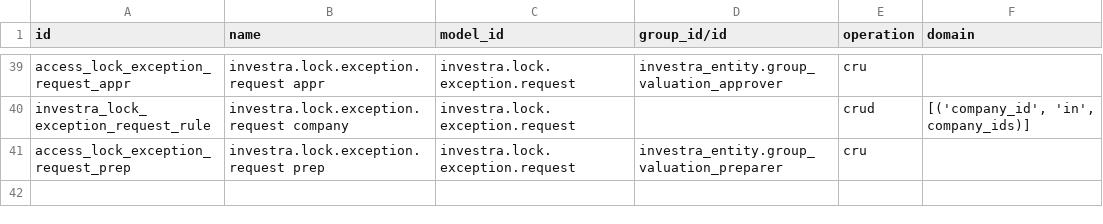
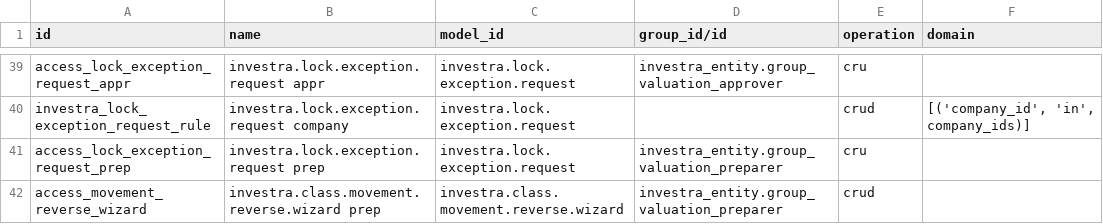
Before and after one commit to martinzima-gh/Odoo, a CSV file: addons/custom/investra_nav/security/ir.access.csv, drawn as a sheet; only a part is shown, gaps mark what is left out; the diff names each change by its address in the sheet, - before the commit and + after, or states it on an @@ line.

```diff
--- a/addons/custom/investra_nav/security/ir.access.csv
+++ b/addons/custom/investra_nav/security/ir.access.csv
+row 42: access_movement_reverse_wizard | investra.class.movement.reverse.wizard prep | investra.class.movement.reverse.wizard | investra_entity.group_valuation_preparer | crud
```
Also changed, not shown: addons/custom/investra_chart_fund/data/template/account.account-investra_fund.csv, 32 other files.
